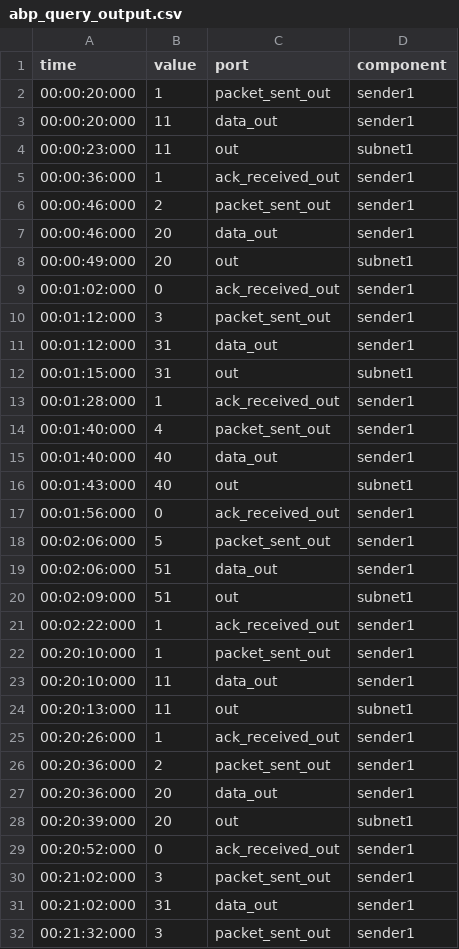
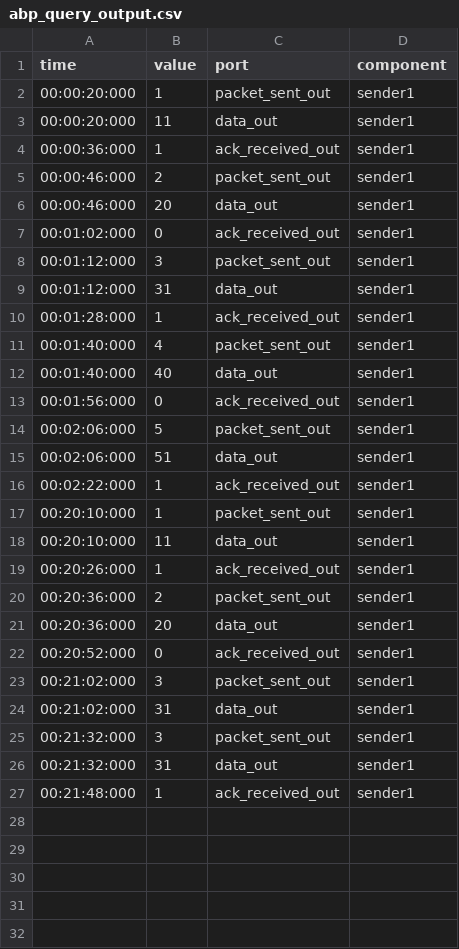
Before and after one commit to Revanth91/AlternateBitProtocolSimulator, a CSV file: data/output/abp_query_output.csv, drawn as a sheet; only a part is shown; the shorter side is filled out with more unchanged rows; the diff covers the shown part only; the diff names each change by its address in the sheet, - before the commit and + after, or states it on an @@ line.

```diff
--- a/data/output/abp_query_output.csv
+++ b/data/output/abp_query_output.csv
-row 4: 00:00:23:000 | 11 | out | subnet1
-row 8: 00:00:49:000 | 20 | out | subnet1
-row 12: 00:01:15:000 | 31 | out | subnet1
-row 16: 00:01:43:000 | 40 | out | subnet1
-row 20: 00:02:09:000 | 51 | out | subnet1
-row 24: 00:20:13:000 | 11 | out | subnet1
-row 28: 00:20:39:000 | 20 | out | subnet1
```
Also changed, not shown: 1 removed row elsewhere in this file, 3 other files.
